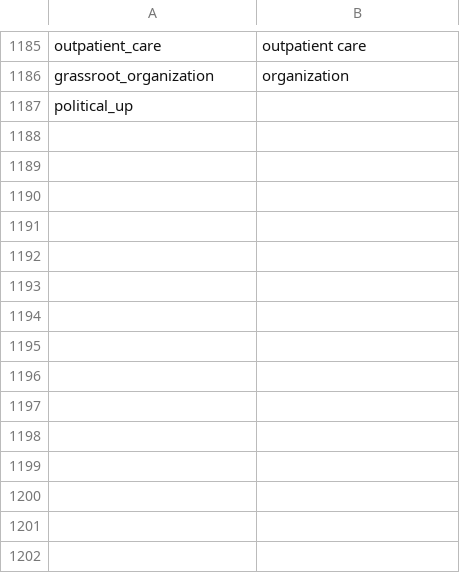
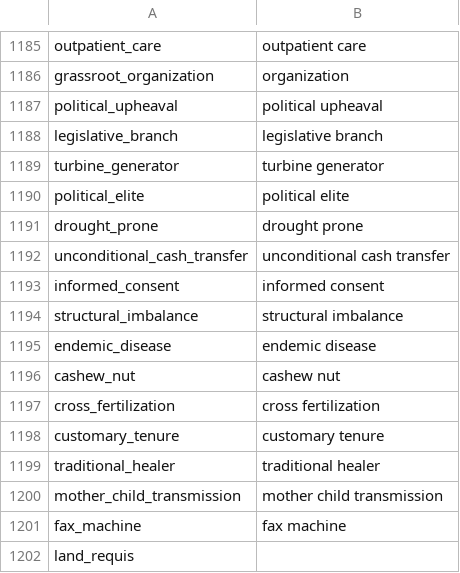
Before and after one commit to Matheusoz/el-processing-tools-wb, a CSV file: data/whitelists/whitelists/whitelist_ngrams_cleaned.csv, drawn as a sheet; only a part is shown, gaps mark what is left out.

Commit message:
better log

```diff
--- a/data/whitelists/whitelists/whitelist_ngrams_cleaned.csv
+++ b/data/whitelists/whitelists/whitelist_ngrams_cleaned.csv
@@ -1186,2 +1186,17 @@ outpatient_care,outpatient care
 grassroot_organization,organization
-political_up
+political_upheaval,political upheaval
+legislative_branch,legislative branch
+turbine_generator,turbine generator
+political_elite,political elite
+drought_prone,drought prone
+unconditional_cash_transfer,unconditional cash transfer
+informed_consent,informed consent
+structural_imbalance,structural imbalance
+endemic_disease,endemic disease
+cashew_nut,cashew nut
+cross_fertilization,cross fertilization
+customary_tenure,customary tenure
+traditional_healer,traditional healer
+mother_child_transmission,mother child transmission
+fax_machine,fax machine
+land_requis
```
